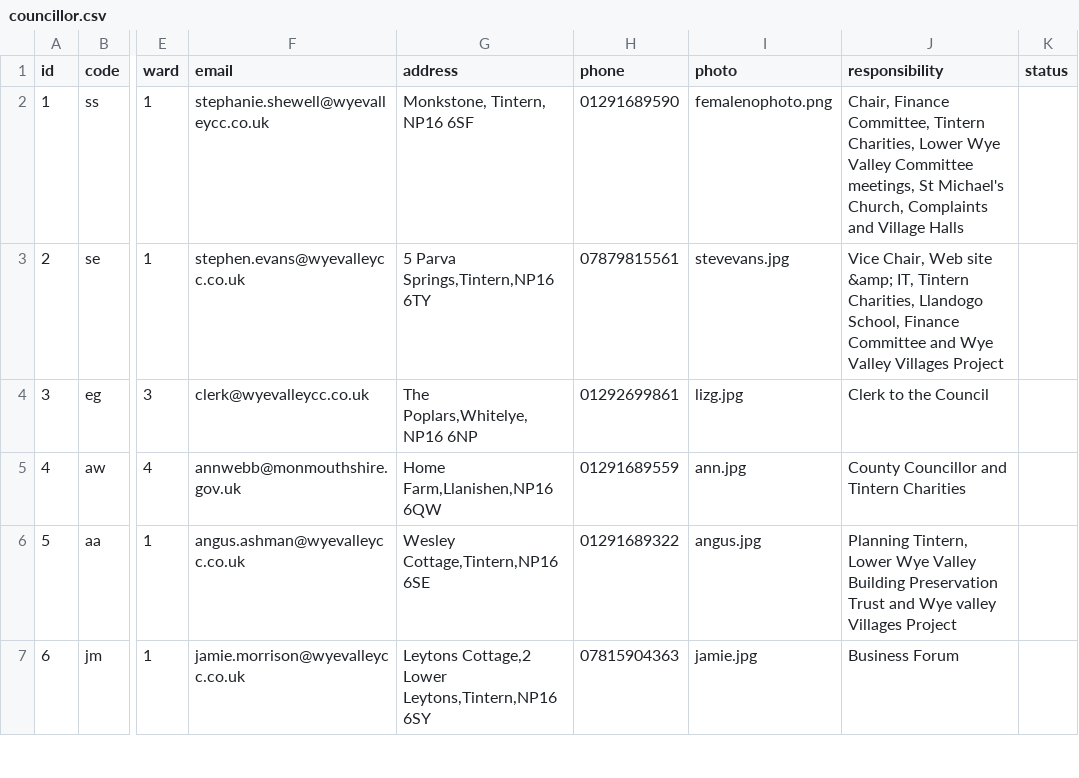
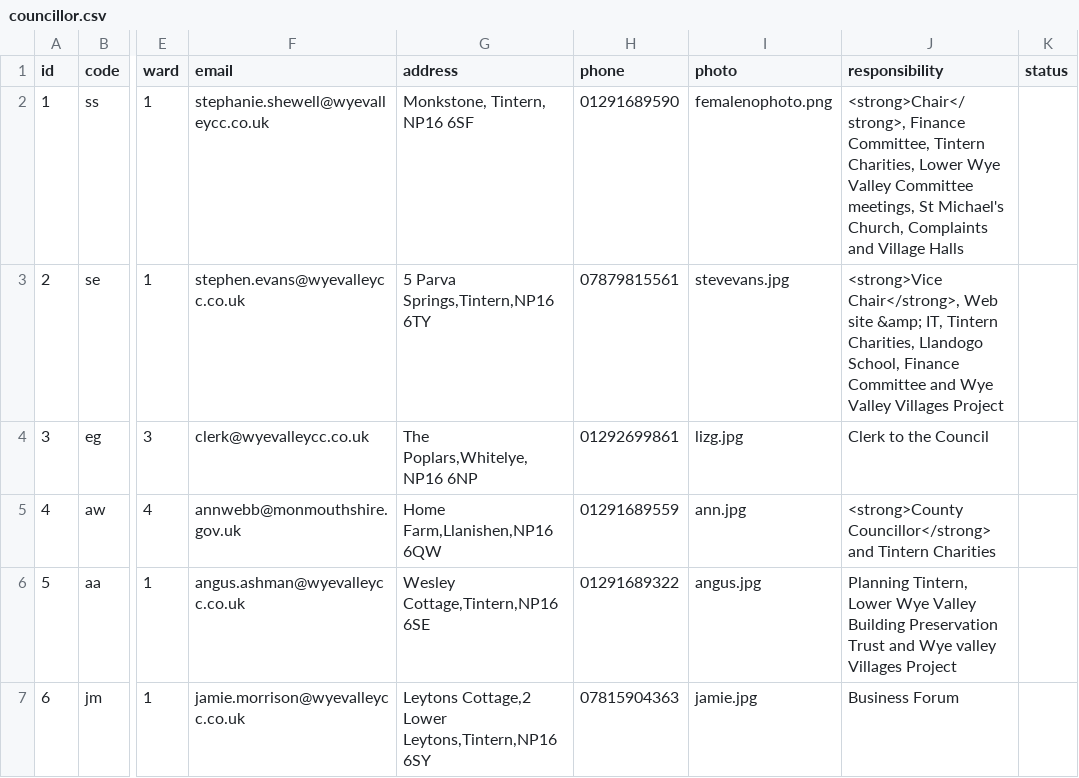
Before and after one commit to gitforsteve/wyevalleycc, a CSV file: data/councillor.csv, drawn as a sheet; only a part is shown, gaps mark what is left out; the diff names each change by its address in the sheet, - before the commit and + after, or states it on an @@ line.

Commit message:
Bold text on main responsibilities

```diff
--- a/data/councillor.csv
+++ b/data/councillor.csv
-J2 (responsibility): Chair, Finance Committee,…
+J2 (responsibility): <strong>Chair</strong>, Finance Committee,…
-J3 (responsibility): Vice Chair, Web site…
+J3 (responsibility): <strong>Vice Chair</strong>, Web site…
-J5 (responsibility): County Councillor and Tintern…
+J5 (responsibility): <strong>County Councillor</strong> and Tintern…
```
